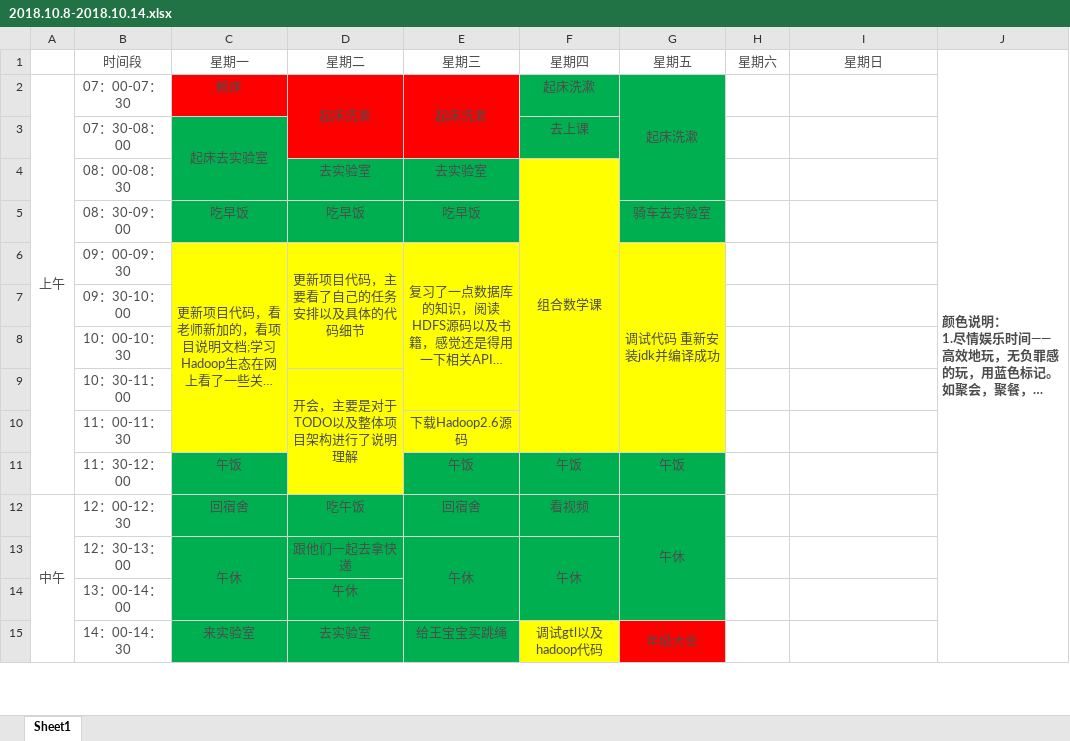
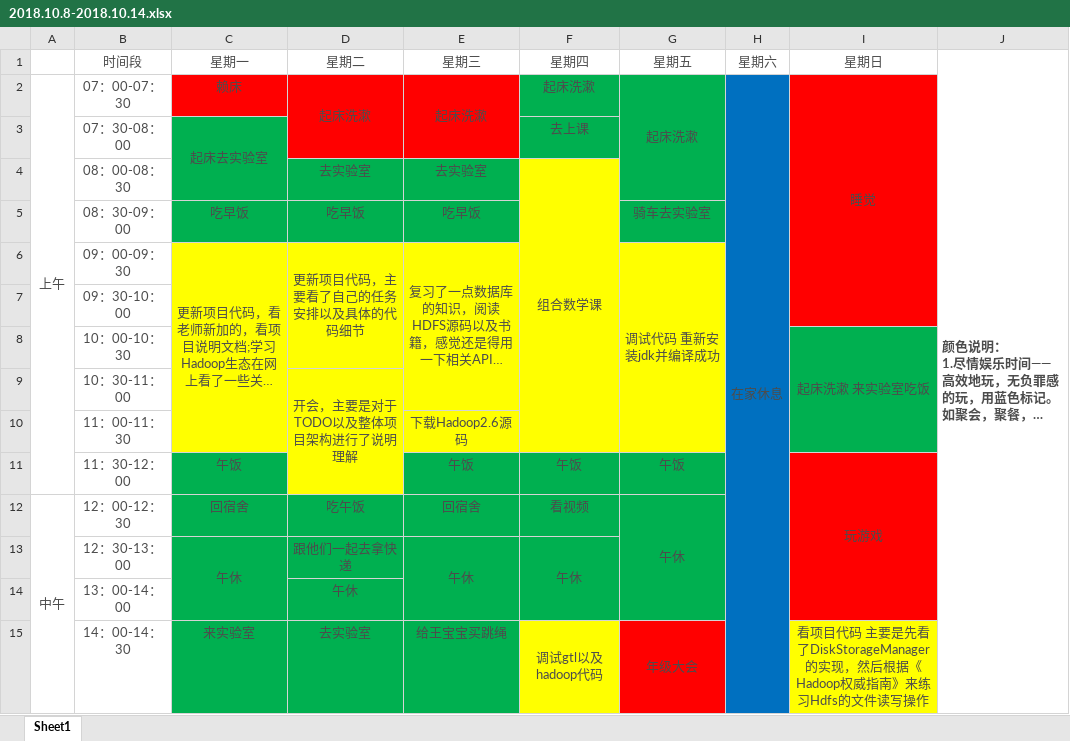
Before and after one commit to YaboSun/Schedule-and-Plan, an Excel workbook: 2018.10.8-2018.10.14.xlsx, sheet Sheet1, drawn as a sheet; only a part is shown; long unchanged cells end in …; values as stored, in another font and other column widths than the file's, no borders; the diff covers the shown part only; the diff names each change by its address in the sheet, - before the commit and + after, or states it on an @@ line.

Commit message:
2018.10.13-14

```diff
--- a/2018.10.8-2018.10.14.xlsx (sheet Sheet1)
+++ b/2018.10.8-2018.10.14.xlsx (sheet Sheet1)
-H2: (empty)
+H2: 在家休息
-H2:H15 fill: none
+H2:H15 fill: #0070C0
+H2:H34 merged
-I2: (empty)
+I2: 睡觉
-I2:I7 fill: none
+I2:I7 fill: #FF0000
+I2:I7 merged
-I8: (empty)
+I8: 起床洗漱 来实验室吃饭
-I8:I10 fill: none
+I8:I10 fill: #00B050
+I8:I10 merged
-I11: (empty)
+I11: 玩游戏
-I11:I14 fill: none
+I11:I14 fill: #FF0000
+I11:I14 merged
-I15: (empty)
+I15: 看项目代码 主要是先看了DiskStorageManager的实现，然后根据《Hadoop权威指南》来练习Hdfs的文件读写操作
-I15 fill: none
+I15 fill: #FFFF00
+I15:I21 merged
```
Also changed, not shown: 8 edited cells, cell formats and merged cells elsewhere in this sheet.
